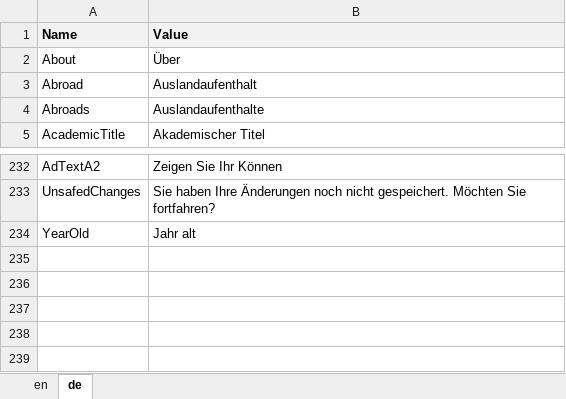
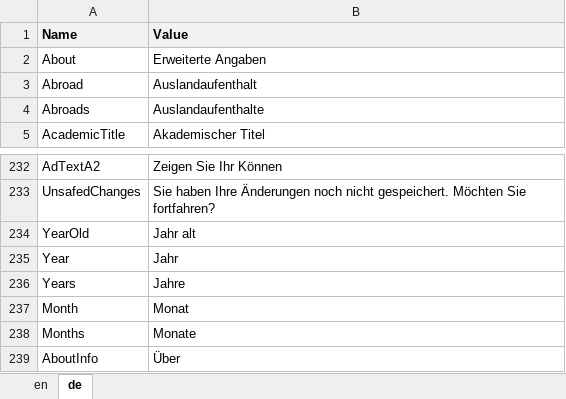
Before and after one commit to theodoracatos/vitae, an Excel workbook: Vitae/Library/Resources/SharedResource.xlsx, sheet de, drawn as a sheet; only a part is shown, gaps mark what is left out; values as stored, in another font and other column widths than the file's, no borders; the diff names each change by its address in the sheet, - before the commit and + after, or states it on an @@ line.

```diff
--- a/Vitae/Library/Resources/SharedResource.xlsx (sheet de)
+++ b/Vitae/Library/Resources/SharedResource.xlsx (sheet de)
-B2 (Value): Über
+B2 (Value): Erweiterte Angaben
+row 235: Year | Jahr
+row 236: Years | Jahre
+row 237: Month | Monat
+row 238: Months | Monate
+row 239: AboutInfo | Über
```
Also changed, not shown: sheet en, 50 other files.
